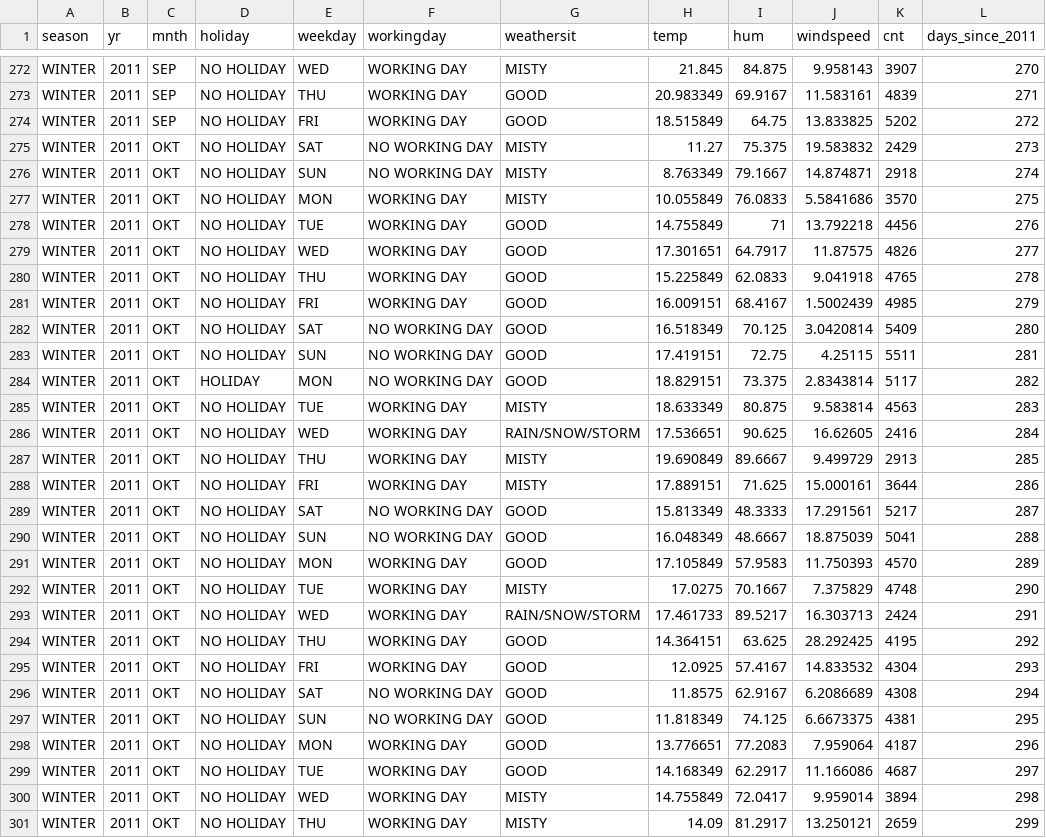
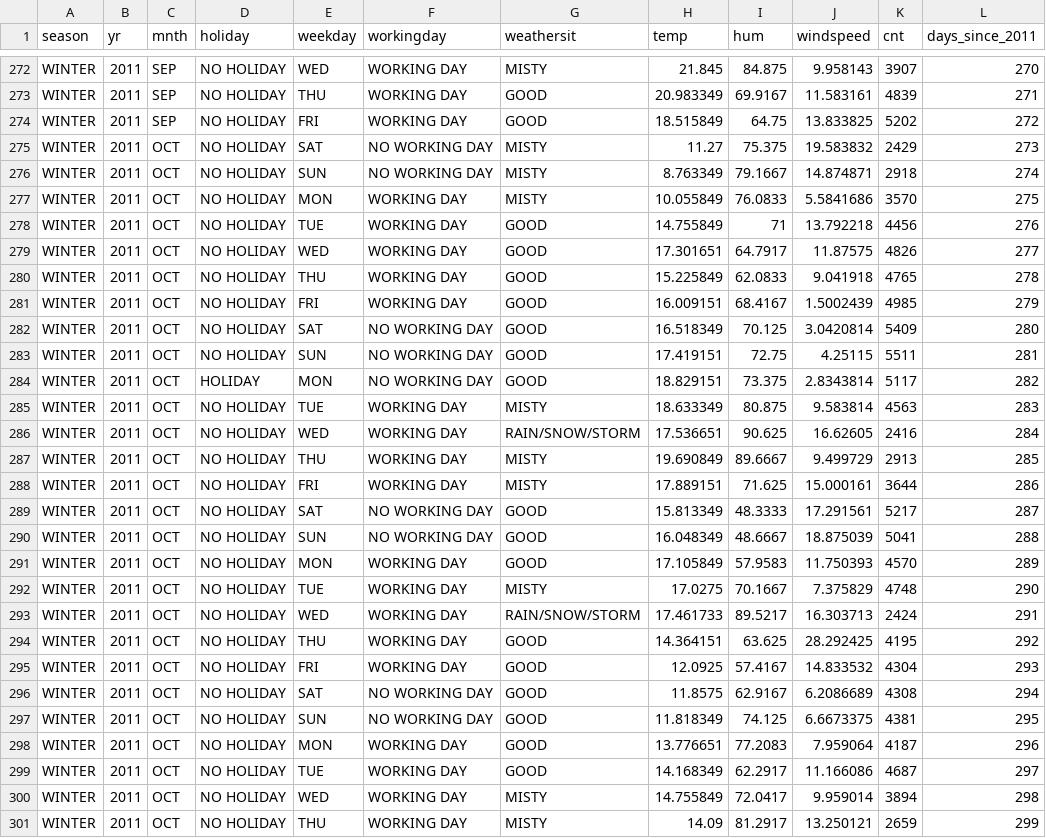
Before and after one commit to christophM/interpretable-ml-book, a CSV file: data/bike.csv, drawn as a sheet; only a part is shown, gaps mark what is left out; the diff covers the shown part only.

Commit message:
Standard english abbreviation to bike months

```diff
--- a/data/bike.csv
+++ b/data/bike.csv
@@ -274,28 +274,28 @@
 "WINTER","2011","SEP","NO HOLIDAY","FRI","WORKING DAY","GOOD",18.515849,64.75,13.833825,5202,272
-"WINTER","2011","OKT","NO HOLIDAY","SAT","NO WORKING DAY","MISTY",11.27,75.375,19.583832,2429,273
-"WINTER","2011","OKT","NO HOLIDAY","SUN","NO WORKING DAY","MISTY",8.763349,79.1667,14.874871,2918,274
-"WINTER","2011","OKT","NO HOLIDAY","MON","WORKING DAY","MISTY",10.055849,76.0833,5.5841686,3570,275
-"WINTER","2011","OKT","NO HOLIDAY","TUE","WORKING DAY","GOOD",14.755849,71,13.792218,4456,276
-"WINTER","2011","OKT","NO HOLIDAY","WED","WORKING DAY","GOOD",17.301651,64.7917,11.87575,4826,277
-"WINTER","2011","OKT","NO HOLIDAY","THU","WORKING DAY","GOOD",15.225849,62.0833,9.041918,4765,278
-"WINTER","2011","OKT","NO HOLIDAY","FRI","WORKING DAY","GOOD",16.009151,68.4167,1.5002439,4985,279
-"WINTER","2011","OKT","NO HOLIDAY","SAT","NO WORKING DAY","GOOD",16.518349,70.125,3.0420814,5409,280
-"WINTER","2011","OKT","NO HOLIDAY","SUN","NO WORKING DAY","GOOD",17.419151,72.75,4.25115,5511,281
-"WINTER","2011","OKT","HOLIDAY","MON","NO WORKING DAY","GOOD",18.829151,73.375,2.8343814,5117,282
-"WINTER","2011","OKT","NO HOLIDAY","TUE","WORKING DAY","MISTY",18.633349,80.875,9.583814,4563,283
-"WINTER","2011","OKT","NO HOLIDAY","WED","WORKING DAY","RAIN/SNOW/STORM",17.536651,90.625,16.62605,2416,284
-"WINTER","2011","OKT","NO HOLIDAY","THU","WORKING DAY","MISTY",19.690849,89.6667,9.499729,2913,285
-"WINTER","2011","OKT","NO HOLIDAY","FRI","WORKING DAY","MISTY",17.889151,71.625,15.000161,3644,286
-"WINTER","2011","OKT","NO HOLIDAY","SAT","NO WORKING DAY","GOOD",15.813349,48.3333,17.291561,5217,287
-"WINTER","2011","OKT","NO HOLIDAY","SUN","NO WORKING DAY","GOOD",16.048349,48.6667,18.875039,5041,288
-"WINTER","2011","OKT","NO HOLIDAY","MON","WORKING DAY","GOOD",17.105849,57.9583,11.750393,4570,289
-"WINTER","2011","OKT","NO HOLIDAY","TUE","WORKING DAY","MISTY",17.0275,70.1667,7.375829,4748,290
-"WINTER","2011","OKT","NO HOLIDAY","WED","WORKING DAY","RAIN/SNOW/STORM",17.461733,89.5217,16.303713,2424,291
-"WINTER","2011","OKT","NO HOLIDAY","THU","WORKING DAY","GOOD",14.364151,63.625,28.292425,4195,292
-"WINTER","2011","OKT","NO HOLIDAY","FRI","WORKING DAY","GOOD",12.0925,57.4167,14.833532,4304,293
-"WINTER","2011","OKT","NO HOLIDAY","SAT","NO WORKING DAY","GOOD",11.8575,62.9167,6.2086689,4308,294
-"WINTER","2011","OKT","NO HOLIDAY","SUN","NO WORKING DAY","GOOD",11.818349,74.125,6.6673375,4381,295
-"WINTER","2011","OKT","NO HOLIDAY","MON","WORKING DAY","GOOD",13.776651,77.2083,7.959064,4187,296
-"WINTER","2011","OKT","NO HOLIDAY","TUE","WORKING DAY","GOOD",14.168349,62.2917,11.166086,4687,297
-"WINTER","2011","OKT","NO HOLIDAY","WED","WORKING DAY","MISTY",14.755849,72.0417,9.959014,3894,298
-"WINTER","2011","OKT","NO HOLIDAY","THU","WORKING DAY","MISTY",14.09,81.2917,13.250121,2659,299
+"WINTER","2011","OCT","NO HOLIDAY","SAT","NO WORKING DAY","MISTY",11.27,75.375,19.583832,2429,273
+"WINTER","2011","OCT","NO HOLIDAY","SUN","NO WORKING DAY","MISTY",8.763349,79.1667,14.874871,2918,274
+"WINTER","2011","OCT","NO HOLIDAY","MON","WORKING DAY","MISTY",10.055849,76.0833,5.5841686,3570,275
+"WINTER","2011","OCT","NO HOLIDAY","TUE","WORKING DAY","GOOD",14.755849,71,13.792218,4456,276
+"WINTER","2011","OCT","NO HOLIDAY","WED","WORKING DAY","GOOD",17.301651,64.7917,11.87575,4826,277
+"WINTER","2011","OCT","NO HOLIDAY","THU","WORKING DAY","GOOD",15.225849,62.0833,9.041918,4765,278
+"WINTER","2011","OCT","NO HOLIDAY","FRI","WORKING DAY","GOOD",16.009151,68.4167,1.5002439,4985,279
+"WINTER","2011","OCT","NO HOLIDAY","SAT","NO WORKING DAY","GOOD",16.518349,70.125,3.0420814,5409,280
+"WINTER","2011","OCT","NO HOLIDAY","SUN","NO WORKING DAY","GOOD",17.419151,72.75,4.25115,5511,281
+"WINTER","2011","OCT","HOLIDAY","MON","NO WORKING DAY","GOOD",18.829151,73.375,2.8343814,5117,282
+"WINTER","2011","OCT","NO HOLIDAY","TUE","WORKING DAY","MISTY",18.633349,80.875,9.583814,4563,283
+"WINTER","2011","OCT","NO HOLIDAY","WED","WORKING DAY","RAIN/SNOW/STORM",17.536651,90.625,16.62605,2416,284
+"WINTER","2011","OCT","NO HOLIDAY","THU","WORKING DAY","MISTY",19.690849,89.6667,9.499729,2913,285
+"WINTER","2011","OCT","NO HOLIDAY","FRI","WORKING DAY","MISTY",17.889151,71.625,15.000161,3644,286
+"WINTER","2011","OCT","NO HOLIDAY","SAT","NO WORKING DAY","GOOD",15.813349,48.3333,17.291561,5217,287
+"WINTER","2011","OCT","NO HOLIDAY","SUN","NO WORKING DAY","GOOD",16.048349,48.6667,18.875039,5041,288
+"WINTER","2011","OCT","NO HOLIDAY","MON","WORKING DAY","GOOD",17.105849,57.9583,11.750393,4570,289
+"WINTER","2011","OCT","NO HOLIDAY","TUE","WORKING DAY","MISTY",17.0275,70.1667,7.375829,4748,290
+"WINTER","2011","OCT","NO HOLIDAY","WED","WORKING DAY","RAIN/SNOW/STORM",17.461733,89.5217,16.303713,2424,291
+"WINTER","2011","OCT","NO HOLIDAY","THU","WORKING DAY","GOOD",14.364151,63.625,28.292425,4195,292
+"WINTER","2011","OCT","NO HOLIDAY","FRI","WORKING DAY","GOOD",12.0925,57.4167,14.833532,4304,293
+"WINTER","2011","OCT","NO HOLIDAY","SAT","NO WORKING DAY","GOOD",11.8575,62.9167,6.2086689,4308,294
+"WINTER","2011","OCT","NO HOLIDAY","SUN","NO WORKING DAY","GOOD",11.818349,74.125,6.6673375,4381,295
+"WINTER","2011","OCT","NO HOLIDAY","MON","WORKING DAY","GOOD",13.776651,77.2083,7.959064,4187,296
+"WINTER","2011","OCT","NO HOLIDAY","TUE","WORKING DAY","GOOD",14.168349,62.2917,11.166086,4687,297
+"WINTER","2011","OCT","NO HOLIDAY","WED","WORKING DAY","MISTY",14.755849,72.0417,9.959014,3894,298
+"WINTER","2011","OCT","NO HOLIDAY","THU","WORKING DAY","MISTY",14.09,81.2917,13.250121,2659,299
```
Also changed, not shown: 97 edited cells elsewhere in this file, 2 other files.
